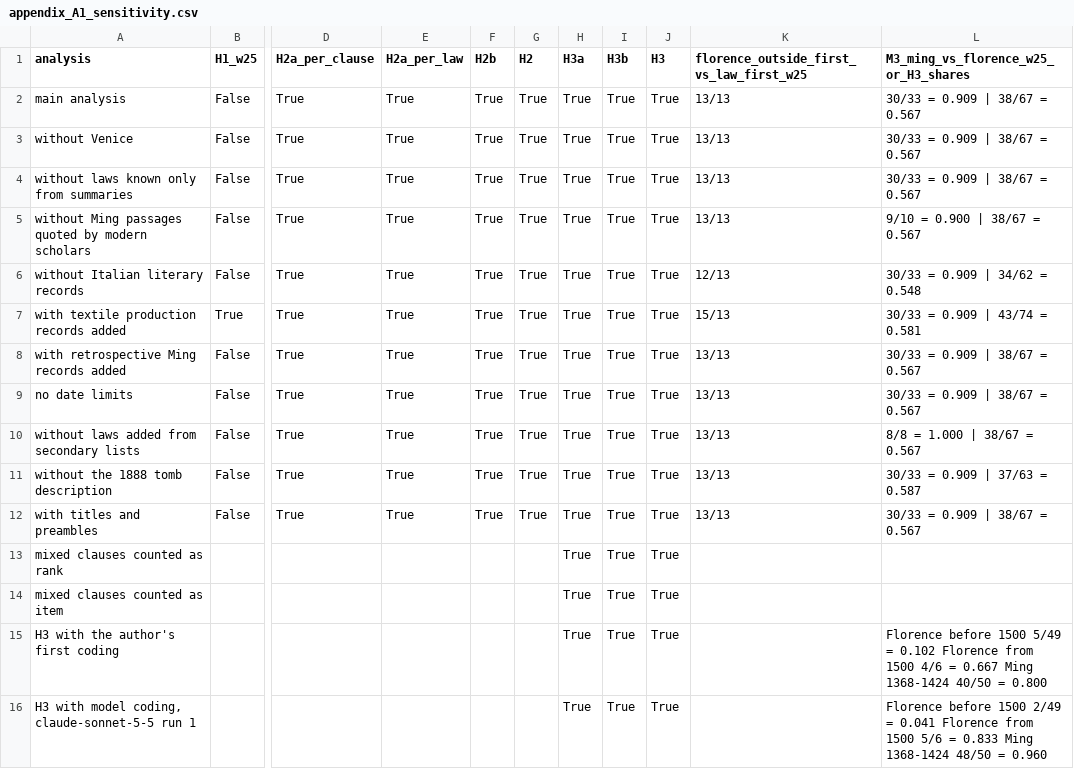
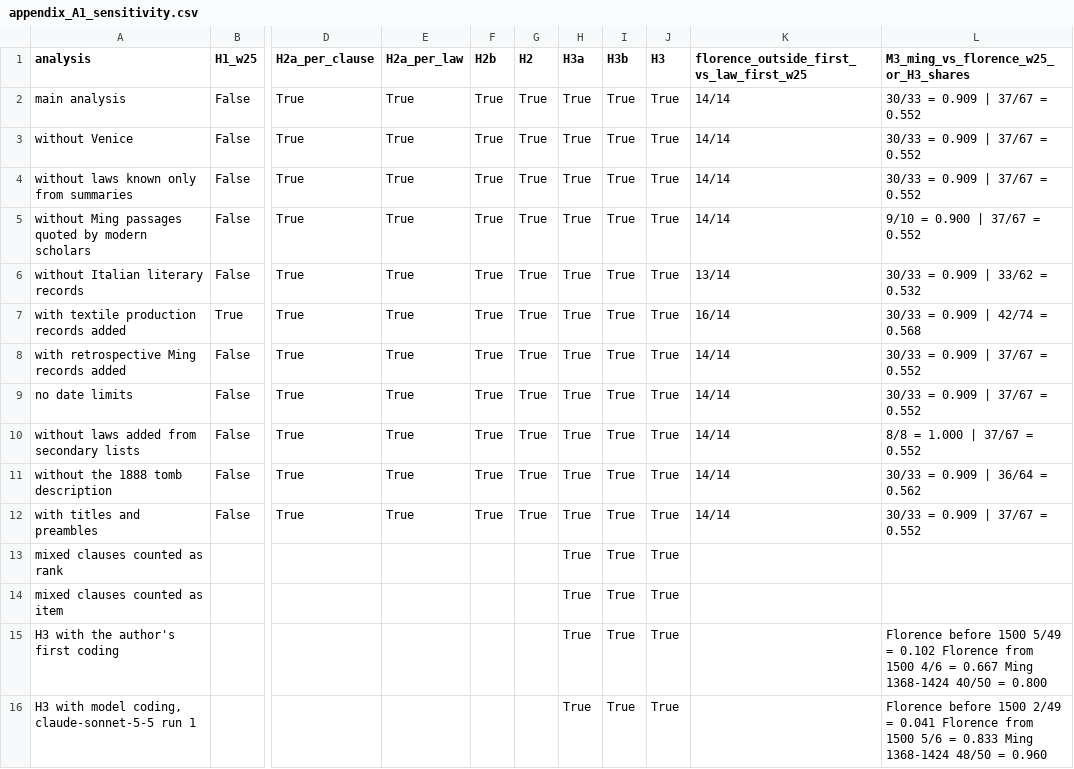
Before and after one commit to radiation199909-boop/lattizzo-framework, a CSV file: results/appendix_A1_sensitivity.csv, drawn as a sheet; only a part is shown, gaps mark what is left out; the diff names each change by its address in the sheet, - before the commit and + after, or states it on an @@ line.

Commit message:
Update results after absence audit (Florence 14/14, never named 37/67); add appendix A3

```diff
--- a/results/appendix_A1_sensitivity.csv
+++ b/results/appendix_A1_sensitivity.csv
-K2:K5: 13/13
+K2:K5: 14/14
-L2:L4: 30/33 = 0.909 | 38/67 = 0.567
+L2:L4: 30/33 = 0.909 | 37/67 = 0.552
-L5: 9/10 = 0.900 | 38/67 = 0.567
+L5: 9/10 = 0.900 | 37/67 = 0.552
-K6: 12/13
+K6: 13/14
-L6: 30/33 = 0.909 | 34/62 = 0.548
+L6: 30/33 = 0.909 | 33/62 = 0.532
-K7: 15/13
+K7: 16/14
-L7: 30/33 = 0.909 | 43/74 = 0.581
+L7: 30/33 = 0.909 | 42/74 = 0.568
-K8:K12: 13/13
+K8:K12: 14/14
-L8:L9: 30/33 = 0.909 | 38/67 = 0.567
+L8:L9: 30/33 = 0.909 | 37/67 = 0.552
-L10: 8/8 = 1.000 | 38/67 = 0.567
+L10: 8/8 = 1.000 | 37/67 = 0.552
-L11: 30/33 = 0.909 | 37/63 = 0.587
+L11: 30/33 = 0.909 | 36/64 = 0.562
-L12: 30/33 = 0.909 | 38/67 = 0.567
+L12: 30/33 = 0.909 | 37/67 = 0.552
```
Also changed, not shown: results/table1.csv, 2 other files.
